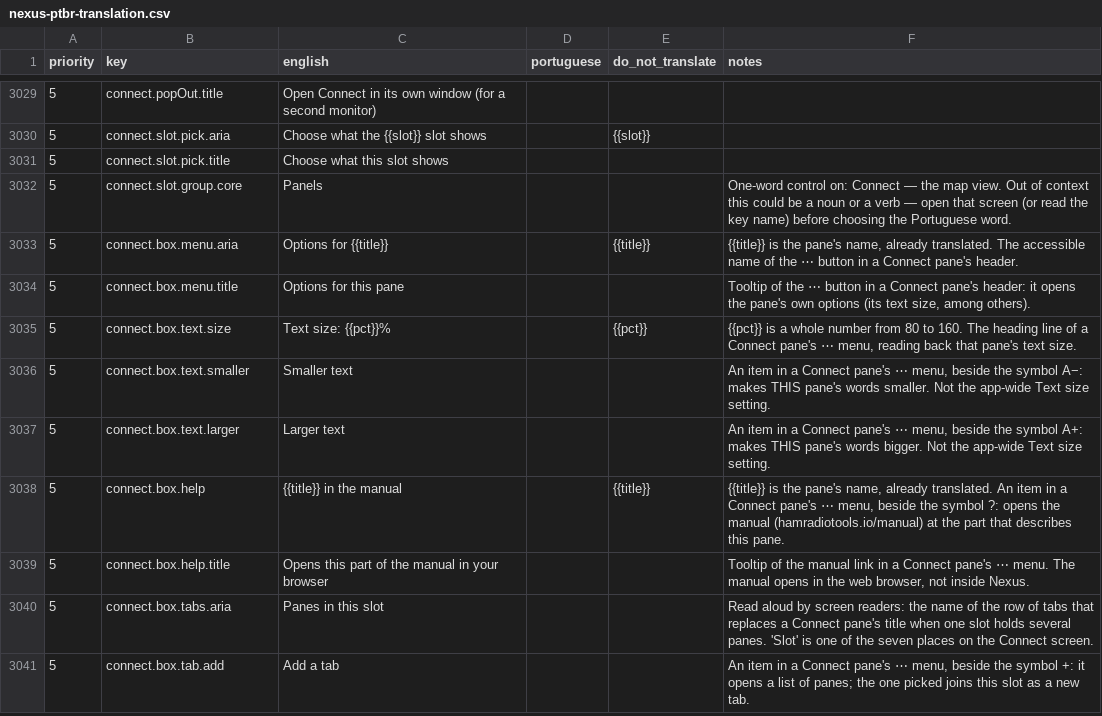
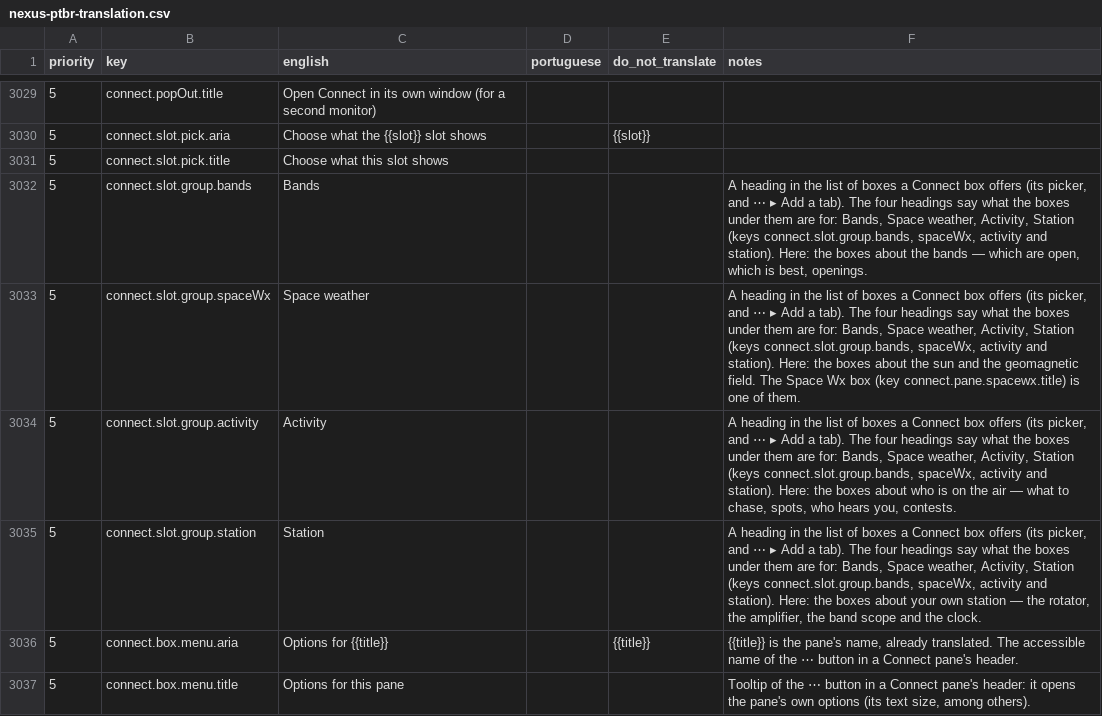
Before and after one commit to kd9taw/Nexus, a CSV file: translations/pt-BR/nexus-ptbr-translation.csv, drawn as a sheet; only a part is shown, gaps mark what is left out; the shorter side is filled out with more unchanged rows; removed rows and columns are numbered as before the commit, all else as after; the diff names each change by its address in the sheet, - before the commit and + after, or states it on an @@ line.

```diff
--- a/translations/pt-BR/nexus-ptbr-translation.csv
+++ b/translations/pt-BR/nexus-ptbr-translation.csv
-row 3032: 5 | connect.slot.group.core | Panels |  |  | One-word control on: Connect — the map view. Out of context this could be a noun or a verb — open that screen (or read the key name) before choosing the Portuguese word.
+row 3032: 5 | connect.slot.group.bands | Bands |  |  | A heading in the list of boxes a Connect box offers (its picker, and ⋯ ▸ Add a tab). The four headings say what the boxes under them are for: Bands, Space weather, Activity, Station (keys connect.slot.group.bands, spaceWx, activity and station). Here: the boxes about the bands — which are open, which is best, openings.
+row 3033: 5 | connect.slot.group.spaceWx | Space weather |  |  | A heading in the list of boxes a Connect box offers (its picker, and ⋯ ▸ Add a tab). The four headings say what the boxes under them are for: Bands, Space weather, Activity, Station (keys connect.slot.group.bands, spaceWx, activity and station). Here: the boxes about the sun and the geomagnetic field. The Space Wx box (key connect.pane.spacewx.title) is one of them.
+row 3034: 5 | connect.slot.group.activity | Activity |  |  | A heading in the list of boxes a Connect box offers (its picker, and ⋯ ▸ Add a tab). The four headings say what the boxes under them are for: Bands, Space weather, Activity, Station (keys connect.slot.group.bands, spaceWx, activity and station). Here: the boxes about who is on the air — what to chase, spots, who hears you, contests.
+row 3035: 5 | connect.slot.group.station | Station |  |  | A heading in the list of boxes a Connect box offers (its picker, and ⋯ ▸ Add a tab). The four headings say what the boxes under them are for: Bands, Space weather, Activity, Station (keys connect.slot.group.bands, spaceWx, activity and station). Here: the boxes about your own station — the rotator, the amplifier, the band scope and the clock.
```
Also changed, not shown: 14 other files.
